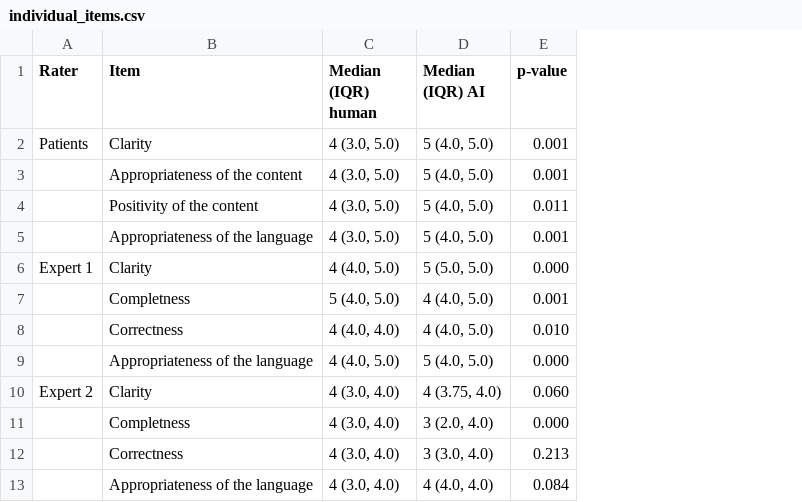
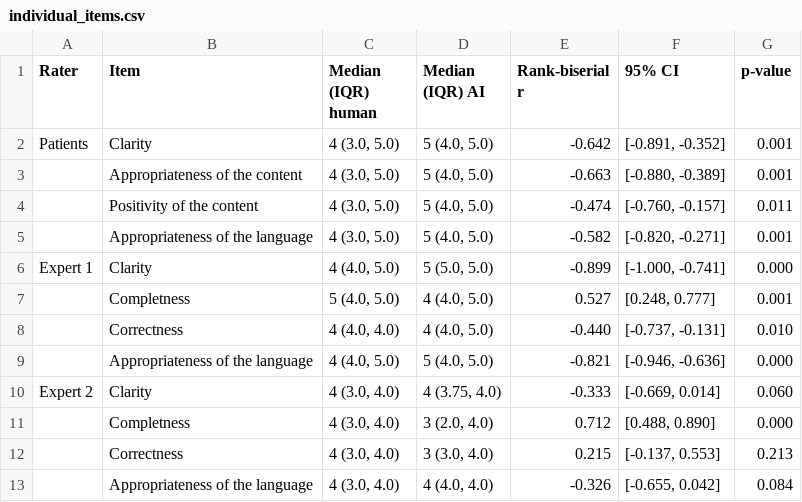
Before and after one commit to IfGF-UUlm/GISelA-for-patients, a CSV file: individual_items.csv, drawn as a sheet; the diff names each change by its address in the sheet, - before the commit and + after, or states it on an @@ line.

```diff
--- a/individual_items.csv
+++ b/individual_items.csv
+column E (Rank-biserial r), rows 2-13: -0.642 | -0.663 | -0.474 | -0.582 | -0.899 | 0.527 | -0.440 | -0.821 | -0.333 | 0.712 | 0.215 | -0.326
+column F (95% CI), rows 2-13: [-0.891, -0.352] | [-0.880, -0.389] | [-0.760, -0.157] | [-0.820, -0.271] | [-1.000, -0.741] | [0.248, 0.777] | [-0.737, -0.131] | [-0.946, -0.636] | [-0.669, 0.014] | [0.488, 0.890] | [-0.137, 0.553] | [-0.655, 0.042]
```
Also changed, not shown: 12 other files.
